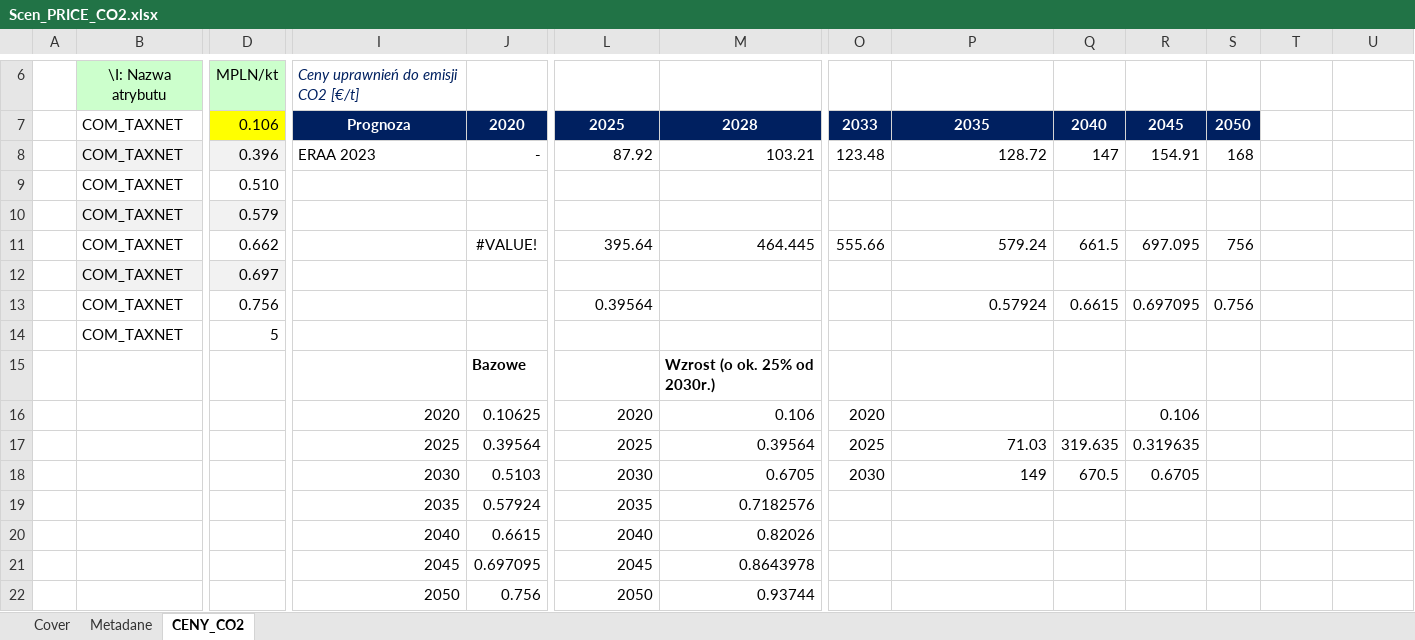
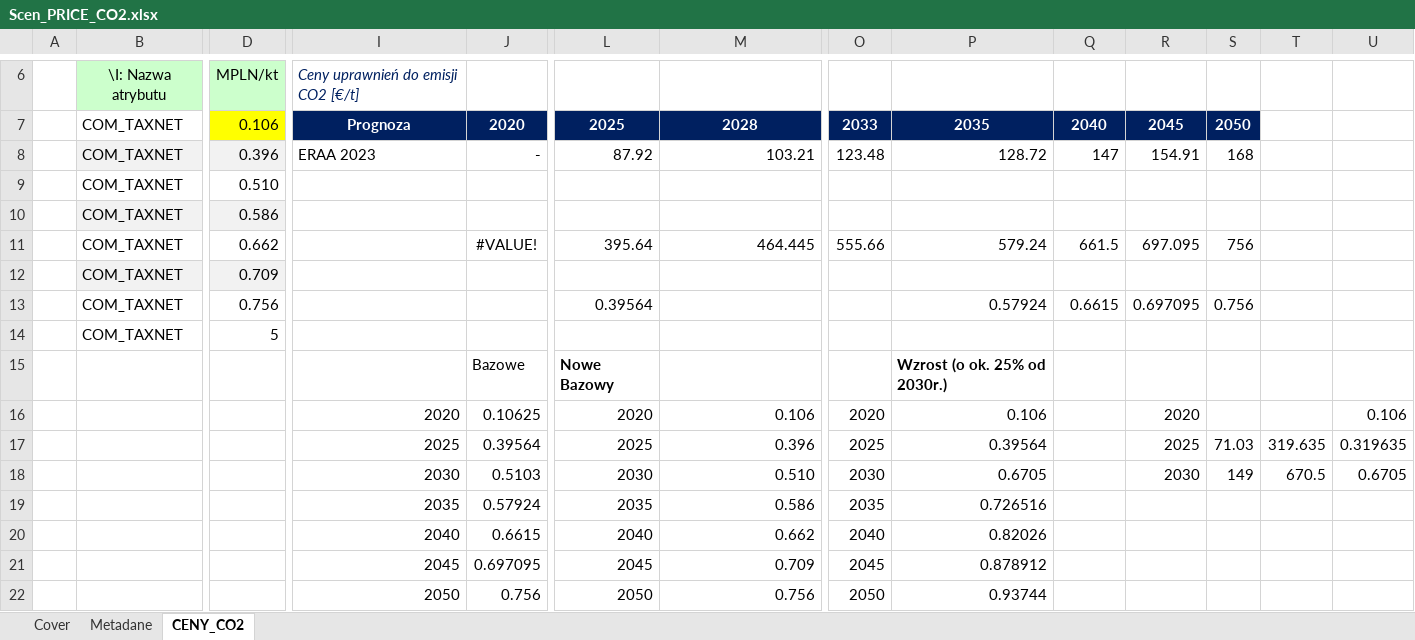
Before and after one commit to DomKrasz14/TIMES_zmiany, an Excel workbook: SuppXLS/Scen_PRICE_CO2.xlsx, sheet CENY_CO2, drawn as a sheet; only a part is shown, gaps mark what is left out; values as stored, in another font and other column widths than the file's, no borders; removed rows and columns are numbered as before the commit, all else as after; rows hold the shown columns only; the diff names each change by its address in the sheet, - before the commit and + after, or states it on an @@ line.

Commit message:
Wyrównanie_emisje

```diff
--- a/SuppXLS/Scen_PRICE_CO2.xlsx (sheet CENY_CO2)
+++ b/SuppXLS/Scen_PRICE_CO2.xlsx (sheet CENY_CO2)
-D10: 0.579
+D10: 0.586
-D12: 0.697
+D12: 0.709
-row 15:  |  |  |  | Bazowe |  | Wzrost (o ok. 25% od 2030r.)
+row 15:  |  |  |  | Bazowe | Nowe Bazowy |  |  | Wzrost (o ok. 25% od 2030r.)
-P16: (empty)
+P16: 0.106
-R16: 0.106
+R16: 2020
-U16: (empty)
+U16: 0.106
-row 17:  |  |  | 2025 | 0.39564 | 2025 | 0.39564 | 2025 | 71.03 | 319.635 | 0.319635
-row 18:  |  |  | 2030 | 0.5103 | 2030 | 0.6705 | 2030 | 149 | 670.5 | 0.6705
-row 19:  |  |  | 2035 | 0.57924 | 2035 | 0.7182576
-row 20:  |  |  | 2040 | 0.6615 | 2040 | 0.82026
-row 21:  |  |  | 2045 | 0.697095 | 2045 | 0.8643978
-row 22:  |  |  | 2050 | 0.756 | 2050 | 0.93744
+row 17:  |  |  | 2025 | 0.39564 | 2025 | 0.396 | 2025 | 0.39564 |  | 2025 | 71.03 | 319.635 | 0.319635
+row 18:  |  |  | 2030 | 0.5103 | 2030 | 0.510 | 2030 | 0.6705 |  | 2030 | 149 | 670.5 | 0.6705
+row 19:  |  |  | 2035 | 0.57924 | 2035 | 0.586 | 2035 | 0.726516
+row 20:  |  |  | 2040 | 0.6615 | 2040 | 0.662 | 2040 | 0.82026
+row 21:  |  |  | 2045 | 0.697095 | 2045 | 0.709 | 2045 | 0.878912
+row 22:  |  |  | 2050 | 0.756 | 2050 | 0.756 | 2050 | 0.93744
```
Also changed, not shown: formulas that keep their value.
